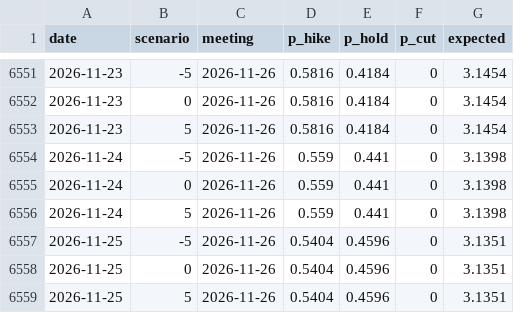
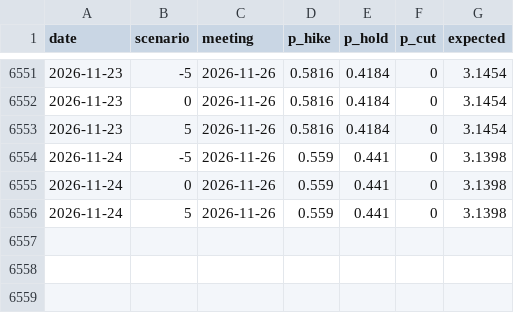
Before and after one commit to raspos/bokwatch, a CSV file: site/data/history.csv, drawn as a sheet; only a part is shown, gaps mark what is left out; the diff names each change by its address in the sheet, - before the commit and + after, or states it on an @@ line.

```diff
--- a/site/data/history.csv
+++ b/site/data/history.csv
-row 6557: 2026-11-25 | -5 | 2026-11-26 | 0.5404 | 0.4596 | 0 | 3.1351
-row 6558: 2026-11-25 | 0 | 2026-11-26 | 0.5404 | 0.4596 | 0 | 3.1351
-row 6559: 2026-11-25 | 5 | 2026-11-26 | 0.5404 | 0.4596 | 0 | 3.1351
```
Also changed, not shown: site/data/prob_log_rep.csv, 9 other files.
